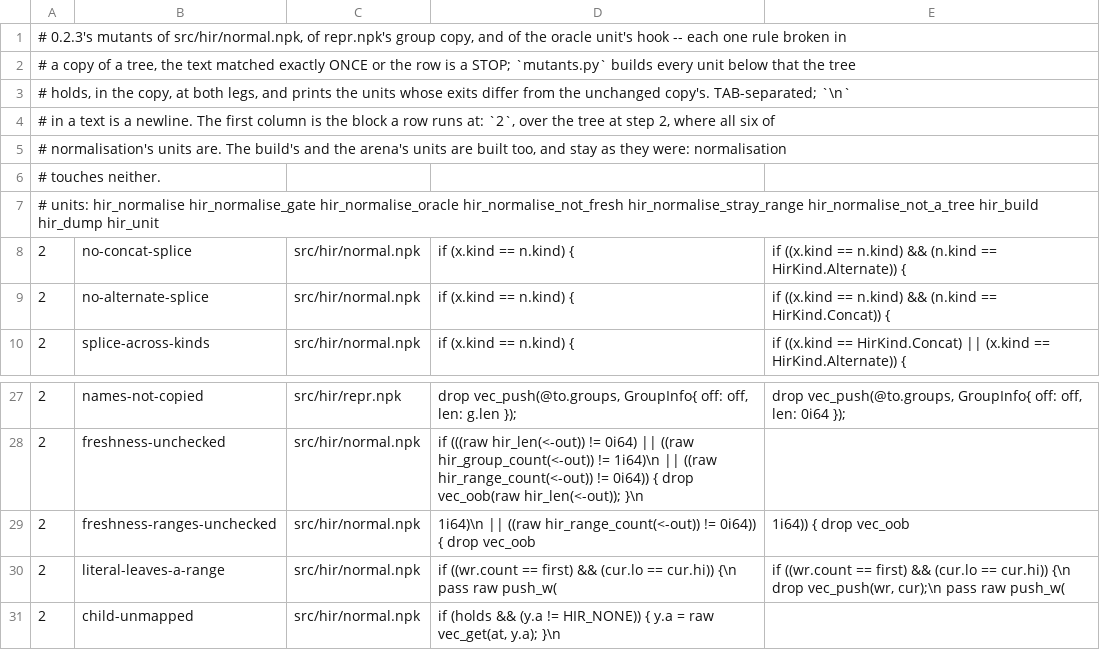
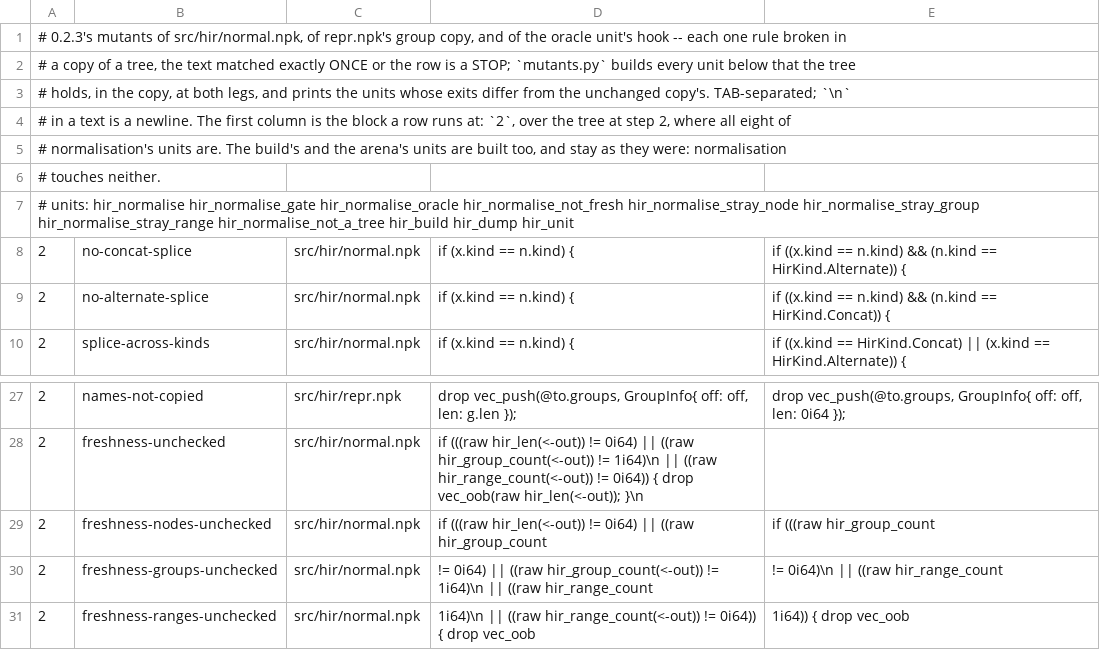
Before and after one commit to alternative-intelligence-cp/nitpick-regex, a TSV file: meta/roadmap/0.2/0.2.3_tools/mutants.tsv, drawn as a sheet; only a part is shown, gaps mark what is left out; the shorter side is filled out with more unchanged rows.

```diff
--- a/meta/roadmap/0.2/0.2.3_tools/mutants.tsv
+++ b/meta/roadmap/0.2/0.2.3_tools/mutants.tsv
@@ -3,6 +3,6 @@
 # holds, in the copy, at both legs, and prints the units whose exits differ from the unchanged copy's. TAB-separated; `\n`
-# in a text is a newline. The first column is the block a row runs at: `2`, over the tree at step 2, where all six of
+# in a text is a newline. The first column is the block a row runs at: `2`, over the tree at step 2, where all eight of
 # normalisation's units are. The build's and the arena's units are built too, and stay as they were: normalisation
 # touches neither.
-# units: hir_normalise hir_normalise_gate hir_normalise_oracle hir_normalise_not_fresh hir_normalise_stray_range hir_normalise_not_a_tree hir_build hir_dump hir_unit
+# units: hir_normalise hir_normalise_gate hir_normalise_oracle hir_normalise_not_fresh hir_normalise_stray_node hir_normalise_stray_group hir_normalise_stray_range hir_normalise_not_a_tree hir_build hir_dump hir_unit
 2	no-concat-splice	src/hir/normal.npk	        if (x.kind == n.kind) {	        if ((x.kind == n.kind) && (n.kind == HirKind.Alternate)) {
@@ -28,2 +28,4 @@
 2	freshness-unchecked	src/hir/normal.npk	    if (((raw hir_len(<-out)) != 0i64) || ((raw hir_group_count(<-out)) != 1i64)\n        || ((raw hir_range_count(<-out)) != 0i64)) { drop vec_oob(raw hir_len(<-out)); }\n	
+2	freshness-nodes-unchecked	src/hir/normal.npk	if (((raw hir_len(<-out)) != 0i64) || ((raw hir_group_count	if (((raw hir_group_count
+2	freshness-groups-unchecked	src/hir/normal.npk	!= 0i64) || ((raw hir_group_count(<-out)) != 1i64)\n        || ((raw hir_range_count	!= 0i64)\n        || ((raw hir_range_count
 2	freshness-ranges-unchecked	src/hir/normal.npk	1i64)\n        || ((raw hir_range_count(<-out)) != 0i64)) { drop vec_oob	1i64)) { drop vec_oob
```
Also changed, not shown: 6 other files.
